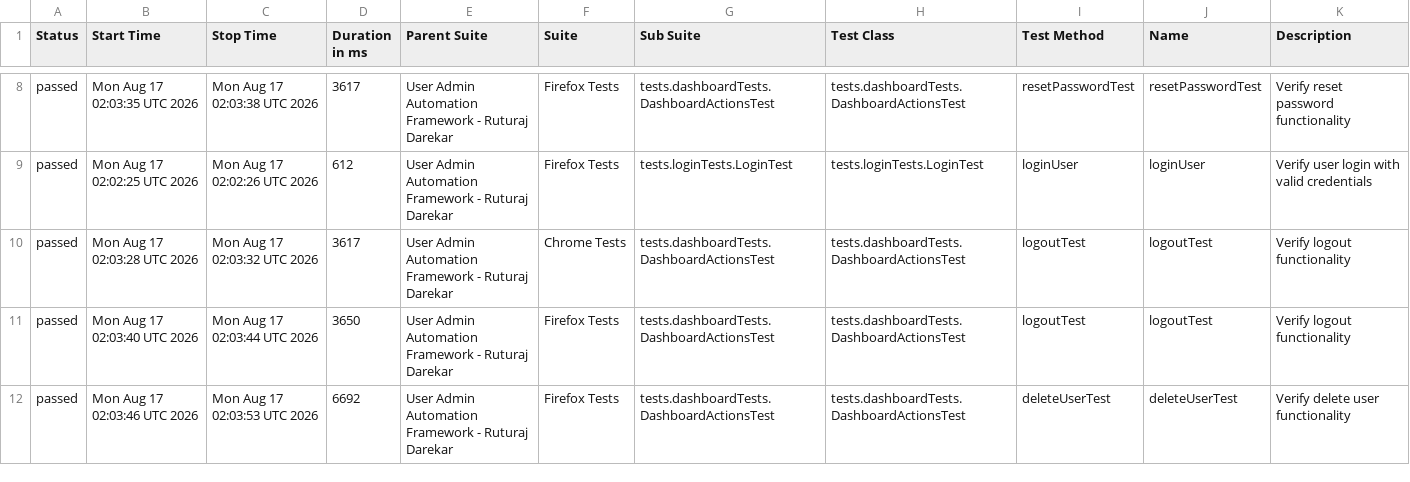
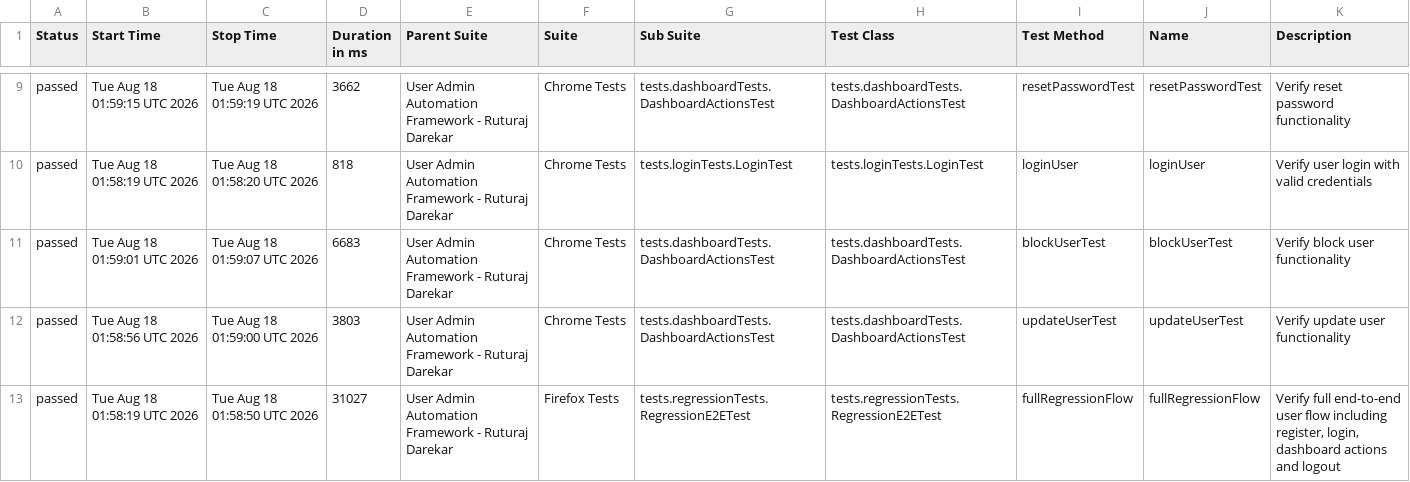
Before and after one commit to Ruturaj0861/user-admin-automation, a CSV file: data/suites.csv, drawn as a sheet; only a part is shown, gaps mark what is left out; the diff covers the shown part only.

```diff
--- a/data/suites.csv
+++ b/data/suites.csv
@@ -8,5 +9,5 @@
-"passed","Mon Aug 17 02:03:35 UTC 2026","Mon Aug 17 02:03:38 UTC 2026","3617","User Admin Automation Framework - Ruturaj Darekar","Firefox Tests","tests.dashboardTests.DashboardActionsTest","tests.dashboardTests.DashboardActionsTest","resetPasswordTest","resetPasswordTest","Verify reset password functionality"
-"passed","Mon Aug 17 02:02:25 UTC 2026","Mon Aug 17 02:02:26 UTC 2026","612","User Admin Automation Framework - Ruturaj Darekar","Firefox Tests","tests.loginTests.LoginTest","tests.loginTests.LoginTest","loginUser","loginUser","Verify user login with valid credentials"
-"passed","Mon Aug 17 02:03:28 UTC 2026","Mon Aug 17 02:03:32 UTC 2026","3617","User Admin Automation Framework - Ruturaj Darekar","Chrome Tests","tests.dashboardTests.DashboardActionsTest","tests.dashboardTests.DashboardActionsTest","logoutTest","logoutTest","Verify logout functionality"
-"passed","Mon Aug 17 02:03:40 UTC 2026","Mon Aug 17 02:03:44 UTC 2026","3650","User Admin Automation Framework - Ruturaj Darekar","Firefox Tests","tests.dashboardTests.DashboardActionsTest","tests.dashboardTests.DashboardActionsTest","logoutTest","logoutTest","Verify logout functionality"
-"passed","Mon Aug 17 02:03:46 UTC 2026","Mon Aug 17 02:03:53 UTC 2026","6692","User Admin Automation Framework - Ruturaj Darekar","Firefox Tests","tests.dashboardTests.DashboardActionsTest","tests.dashboardTests.DashboardActionsTest","deleteUserTest","deleteUserTest","Verify delete user functionality"
+"passed","Tue Aug 18 01:59:15 UTC 2026","Tue Aug 18 01:59:19 UTC 2026","3662","User Admin Automation Framework - Ruturaj Darekar","Chrome Tests","tests.dashboardTests.DashboardActionsTest","tests.dashboardTests.DashboardActionsTest","resetPasswordTest","resetPasswordTest","Verify reset password functionality"
+"passed","Tue Aug 18 01:58:19 UTC 2026","Tue Aug 18 01:58:20 UTC 2026","818","User Admin Automation Framework - Ruturaj Darekar","Chrome Tests","tests.loginTests.LoginTest","tests.loginTests.LoginTest","loginUser","loginUser","Verify user login with valid credentials"
+"passed","Tue Aug 18 01:59:01 UTC 2026","Tue Aug 18 01:59:07 UTC 2026","6683","User Admin Automation Framework - Ruturaj Darekar","Chrome Tests","tests.dashboardTests.DashboardActionsTest","tests.dashboardTests.DashboardActionsTest","blockUserTest","blockUserTest","Verify block user functionality"
+"passed","Tue Aug 18 01:58:56 UTC 2026","Tue Aug 18 01:59:00 UTC 2026","3803","User Admin Automation Framework - Ruturaj Darekar","Chrome Tests","tests.dashboardTests.DashboardActionsTest","tests.dashboardTests.DashboardActionsTest","updateUserTest","updateUserTest","Verify update user functionality"
+"passed","Tue Aug 18 01:58:19 UTC 2026","Tue Aug 18 01:58:50 UTC 2026","31027","User Admin Automation Framework - Ruturaj Darekar","Firefox Tests","tests.regressionTests.RegressionE2ETest","tests.regressionTests.RegressionE2ETest","fullRegressionFlow","fullRegressionFlow","Verify full end-to-end user flow including register, login, dashboard actions and logout"
```
Also changed, not shown: 4 added rows, 4 removed rows and 62 edited cells elsewhere in this file, 55 other files.
